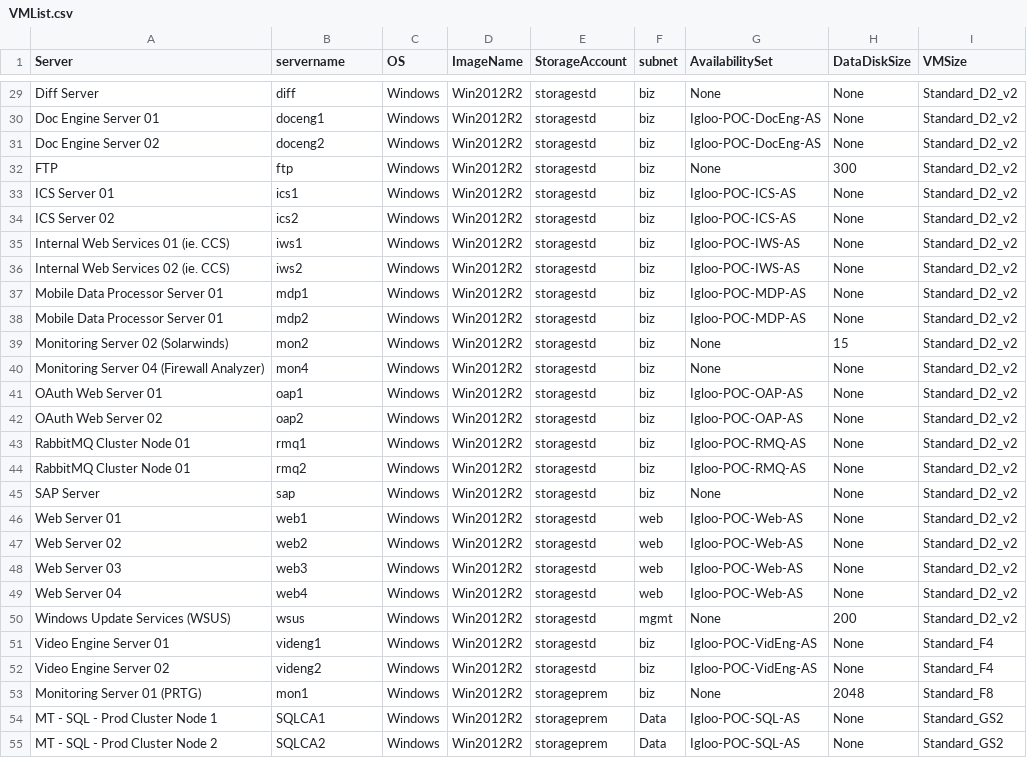
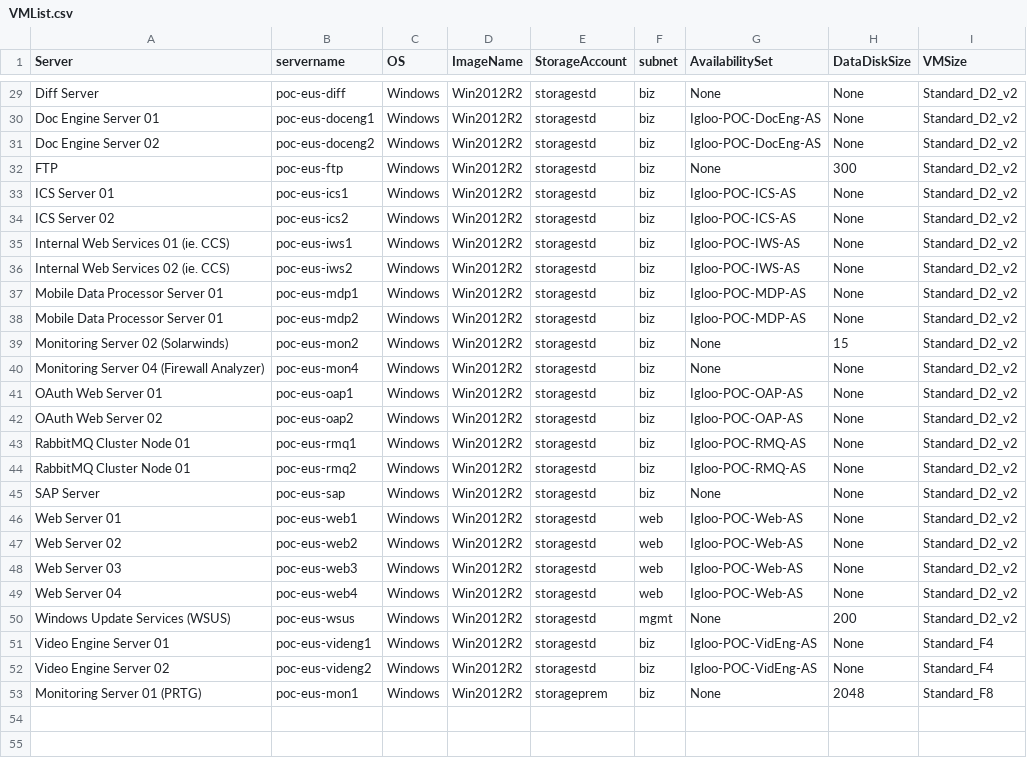
Before and after one commit to llalonde/Igloo-POC, a CSV file: csv_files/VMList.csv, drawn as a sheet; only a part is shown, gaps mark what is left out; the diff covers the shown part only; the diff names each change by its address in the sheet, - before the commit and + after, or states it on an @@ line.

```diff
--- a/csv_files/VMList.csv
+++ b/csv_files/VMList.csv
-B29 (servername): diff
+B29 (servername): poc-eus-diff
-B30 (servername): doceng1
+B30 (servername): poc-eus-doceng1
-B31 (servername): doceng2
+B31 (servername): poc-eus-doceng2
-B32 (servername): ftp
+B32 (servername): poc-eus-ftp
-B33 (servername): ics1
+B33 (servername): poc-eus-ics1
-B34 (servername): ics2
+B34 (servername): poc-eus-ics2
-B35 (servername): iws1
+B35 (servername): poc-eus-iws1
-B36 (servername): iws2
+B36 (servername): poc-eus-iws2
-B37 (servername): mdp1
+B37 (servername): poc-eus-mdp1
-B38 (servername): mdp2
+B38 (servername): poc-eus-mdp2
-B39 (servername): mon2
+B39 (servername): poc-eus-mon2
-B40 (servername): mon4
+B40 (servername): poc-eus-mon4
-B41 (servername): oap1
+B41 (servername): poc-eus-oap1
-B42 (servername): oap2
+B42 (servername): poc-eus-oap2
-B43 (servername): rmq1
+B43 (servername): poc-eus-rmq1
-B44 (servername): rmq2
+B44 (servername): poc-eus-rmq2
-B45 (servername): sap
+B45 (servername): poc-eus-sap
-B46 (servername): web1
+B46 (servername): poc-eus-web1
-B47 (servername): web2
+B47 (servername): poc-eus-web2
-B48 (servername): web3
+B48 (servername): poc-eus-web3
-B49 (servername): web4
+B49 (servername): poc-eus-web4
-B50 (servername): wsus
+B50 (servername): poc-eus-wsus
-B51 (servername): videng1
+B51 (servername): poc-eus-videng1
-B52 (servername): videng2
+B52 (servername): poc-eus-videng2
-B53 (servername): mon1
+B53 (servername): poc-eus-mon1
-row 54: MT - SQL - Prod Cluster Node 1 | SQLCA1 | Windows | Win2012R2 | storageprem | Data | Igloo-POC-SQL-AS | None | Standard_GS2
-row 55: MT - SQL - Prod Cluster Node 2 | SQLCA2 | Windows | Win2012R2 | storageprem | Data | Igloo-POC-SQL-AS | None | Standard_GS2
```
Also changed, not shown: 1 removed row and 27 edited cells elsewhere in this file, 2 other files.
